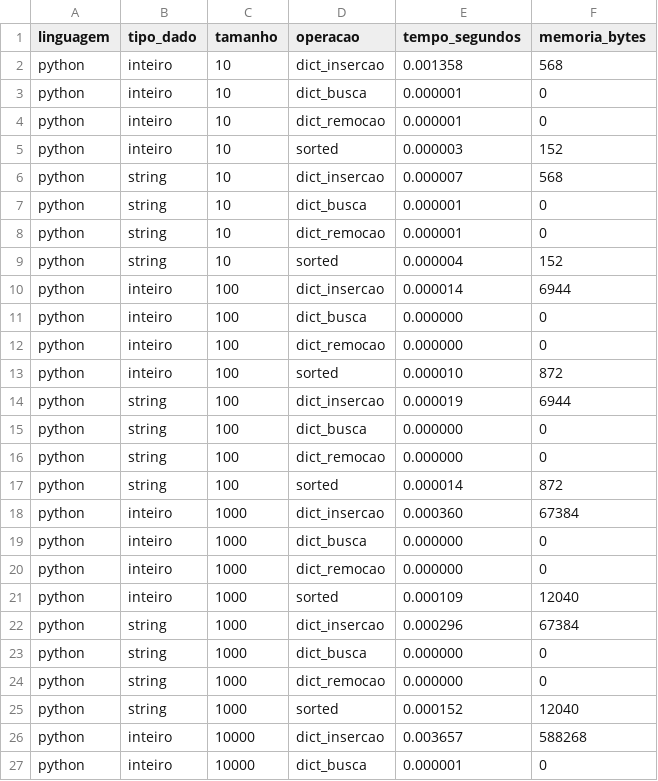
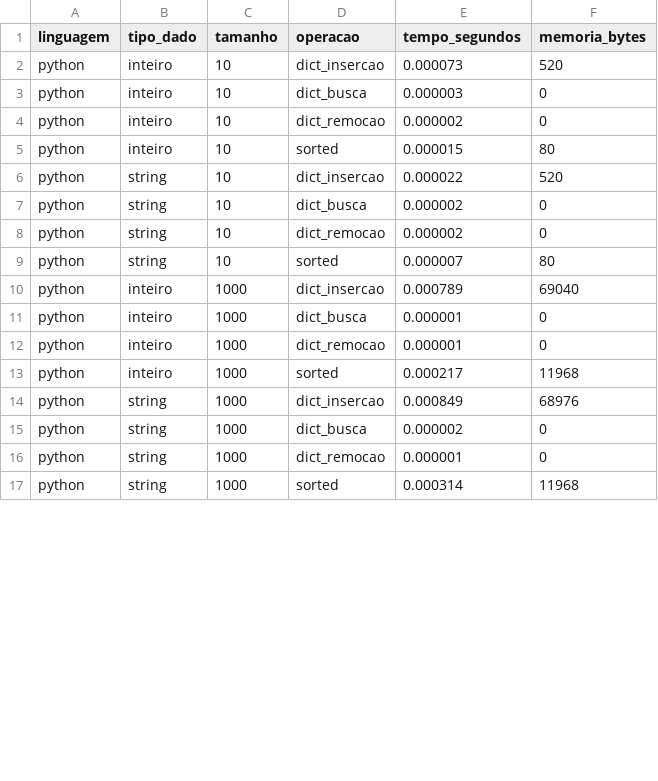
Before and after one commit to Bensadon/PyC-Compare, a CSV file: results/resultados_python_v2.csv, drawn as a sheet; only a part is shown; the diff covers the shown part only.

Commit message:
adiciona resultados com 1 milhao de itens

```diff
--- a/results/resultados_python_v2.csv
+++ b/results/resultados_python_v2.csv
@@ -1,27 +1,17 @@
 linguagem,tipo_dado,tamanho,operacao,tempo_segundos,memoria_bytes
-python,inteiro,10,dict_insercao,0.001358,568
-python,inteiro,10,dict_busca,0.000001,0
-python,inteiro,10,dict_remocao,0.000001,0
-python,inteiro,10,sorted,0.000003,152
-python,string,10,dict_insercao,0.000007,568
-python,string,10,dict_busca,0.000001,0
-python,string,10,dict_remocao,0.000001,0
-python,string,10,sorted,0.000004,152
-python,inteiro,100,dict_insercao,0.000014,6944
-python,inteiro,100,dict_busca,0.000000,0
-python,inteiro,100,dict_remocao,0.000000,0
-python,inteiro,100,sorted,0.000010,872
-python,string,100,dict_insercao,0.000019,6944
-python,string,100,dict_busca,0.000000,0
-python,string,100,dict_remocao,0.000000,0
-python,string,100,sorted,0.000014,872
-python,inteiro,1000,dict_insercao,0.000360,67384
-python,inteiro,1000,dict_busca,0.000000,0
-python,inteiro,1000,dict_remocao,0.000000,0
-python,inteiro,1000,sorted,0.000109,12040
-python,string,1000,dict_insercao,0.000296,67384
-python,string,1000,dict_busca,0.000000,0
-python,string,1000,dict_remocao,0.000000,0
-python,string,1000,sorted,0.000152,12040
-python,inteiro,10000,dict_insercao,0.003657,588268
-python,inteiro,10000,dict_busca,0.000001,0
+python,inteiro,10,dict_insercao,0.000073,520
+python,inteiro,10,dict_busca,0.000003,0
+python,inteiro,10,dict_remocao,0.000002,0
+python,inteiro,10,sorted,0.000015,80
+python,string,10,dict_insercao,0.000022,520
+python,string,10,dict_busca,0.000002,0
+python,string,10,dict_remocao,0.000002,0
+python,string,10,sorted,0.000007,80
+python,inteiro,1000,dict_insercao,0.000789,69040
+python,inteiro,1000,dict_busca,0.000001,0
+python,inteiro,1000,dict_remocao,0.000001,0
+python,inteiro,1000,sorted,0.000217,11968
+python,string,1000,dict_insercao,0.000849,68976
+python,string,1000,dict_busca,0.000002,0
+python,string,1000,dict_remocao,0.000001,0
+python,string,1000,sorted,0.000314,11968
```
Also changed, not shown: 8 added rows, 6 removed rows and 11 edited cells elsewhere in this file, results/colisoes.csv, results/resultados_c.csv, 13 other files.
